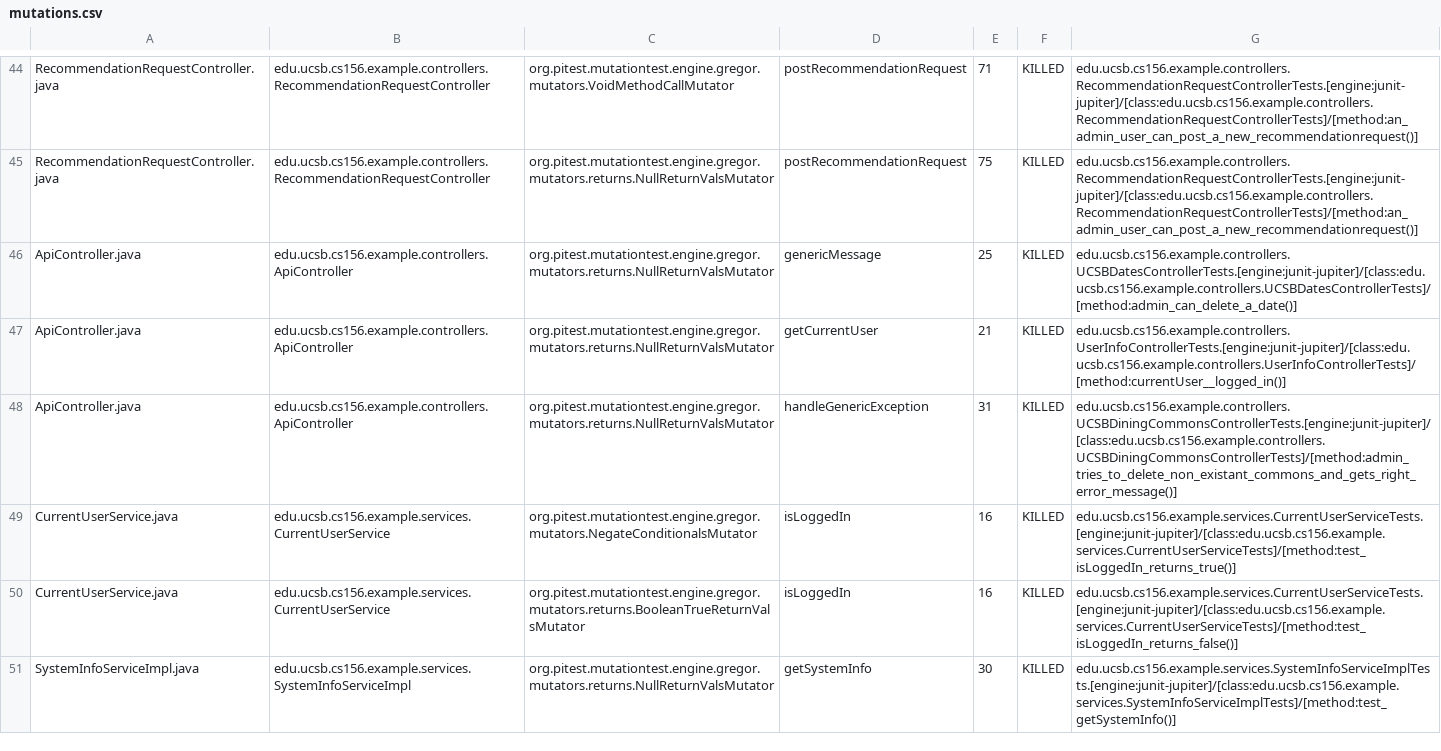
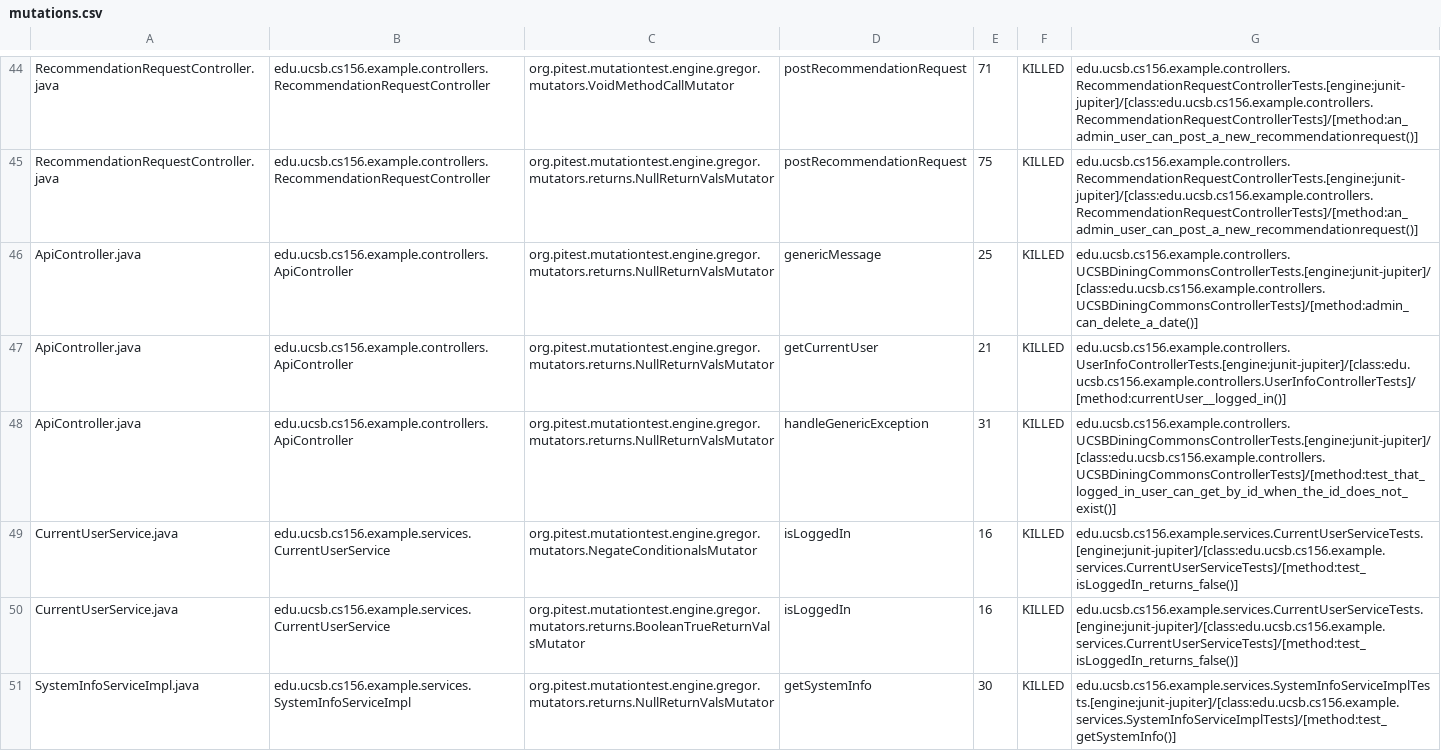
Before and after one commit to ucsb-cs156-w24/team02-w24-5pm-2, a CSV file: prs/62/pitest/mutations.csv, drawn as a sheet; only a part is shown, gaps mark what is left out.

Commit message:
Deploying to gh-pages from @ ucsb-cs156-w24/team02-w24-5pm-2@1de26cfdae7e1d169a0659b8b43e38167479062b 🚀

```diff
--- a/prs/62/pitest/mutations.csv
+++ b/prs/62/pitest/mutations.csv
@@ -45,6 +45,6 @@ RecommendationRequestController.java,edu.ucsb.cs156.example.controllers.Recommen
 RecommendationRequestController.java,edu.ucsb.cs156.example.controllers.RecommendationRequestController,org.pitest.mutationtest.engine.gregor.mutators.returns.NullReturnValsMutator,postRecommendationRequest,75,KILLED,edu.ucsb.cs156.example.controllers.RecommendationRequestControllerTests.[engine:junit-jupiter]/[class:edu.ucsb.cs156.example.controllers.RecommendationRequestControllerTests]/[method:an_admin_user_can_post_a_new_recommendationrequest()]
-ApiController.java,edu.ucsb.cs156.example.controllers.ApiController,org.pitest.mutationtest.engine.gregor.mutators.returns.NullReturnValsMutator,genericMessage,25,KILLED,edu.ucsb.cs156.example.controllers.UCSBDatesControllerTests.[engine:junit-jupiter]/[class:edu.ucsb.cs156.example.controllers.UCSBDatesControllerTests]/[method:admin_can_delete_a_date()]
+ApiController.java,edu.ucsb.cs156.example.controllers.ApiController,org.pitest.mutationtest.engine.gregor.mutators.returns.NullReturnValsMutator,genericMessage,25,KILLED,edu.ucsb.cs156.example.controllers.UCSBDiningCommonsControllerTests.[engine:junit-jupiter]/[class:edu.ucsb.cs156.example.controllers.UCSBDiningCommonsControllerTests]/[method:admin_can_delete_a_date()]
 ApiController.java,edu.ucsb.cs156.example.controllers.ApiController,org.pitest.mutationtest.engine.gregor.mutators.returns.NullReturnValsMutator,getCurrentUser,21,KILLED,edu.ucsb.cs156.example.controllers.UserInfoControllerTests.[engine:junit-jupiter]/[class:edu.ucsb.cs156.example.controllers.UserInfoControllerTests]/[method:currentUser__logged_in()]
-ApiController.java,edu.ucsb.cs156.example.controllers.ApiController,org.pitest.mutationtest.engine.gregor.mutators.returns.NullReturnValsMutator,handleGenericException,31,KILLED,edu.ucsb.cs156.example.controllers.UCSBDiningCommonsControllerTests.[engine:junit-jupiter]/[class:edu.ucsb.cs156.example.controllers.UCSBDiningCommonsControllerTests]/[method:admin_tries_to_delete_non_existant_commons_and_gets_right_error_message()]
-CurrentUserService.java,edu.ucsb.cs156.example.services.CurrentUserService,org.pitest.mutationtest.engine.gregor.mutators.NegateConditionalsMutator,isLoggedIn,16,KILLED,edu.ucsb.cs156.example.services.CurrentUserServiceTests.[engine:junit-jupiter]/[class:edu.ucsb.cs156.example.services.CurrentUserServiceTests]/[method:test_isLoggedIn_returns_true()]
+ApiController.java,edu.ucsb.cs156.example.controllers.ApiController,org.pitest.mutationtest.engine.gregor.mutators.returns.NullReturnValsMutator,handleGenericException,31,KILLED,edu.ucsb.cs156.example.controllers.UCSBDiningCommonsControllerTests.[engine:junit-jupiter]/[class:edu.ucsb.cs156.example.controllers.UCSBDiningCommonsControllerTests]/[method:test_that_logged_in_user_can_get_by_id_when_the_id_does_not_exist()]
+CurrentUserService.java,edu.ucsb.cs156.example.services.CurrentUserService,org.pitest.mutationtest.engine.gregor.mutators.NegateConditionalsMutator,isLoggedIn,16,KILLED,edu.ucsb.cs156.example.services.CurrentUserServiceTests.[engine:junit-jupiter]/[class:edu.ucsb.cs156.example.services.CurrentUserServiceTests]/[method:test_isLoggedIn_returns_false()]
 CurrentUserService.java,edu.ucsb.cs156.example.services.CurrentUserService,org.pitest.mutationtest.engine.gregor.mutators.returns.BooleanTrueReturnValsMutator,isLoggedIn,16,KILLED,edu.ucsb.cs156.example.services.CurrentUserServiceTests.[engine:junit-jupiter]/[class:edu.ucsb.cs156.example.services.CurrentUserServiceTests]/[method:test_isLoggedIn_returns_false()]
```
Also changed, not shown: 12 other files.
